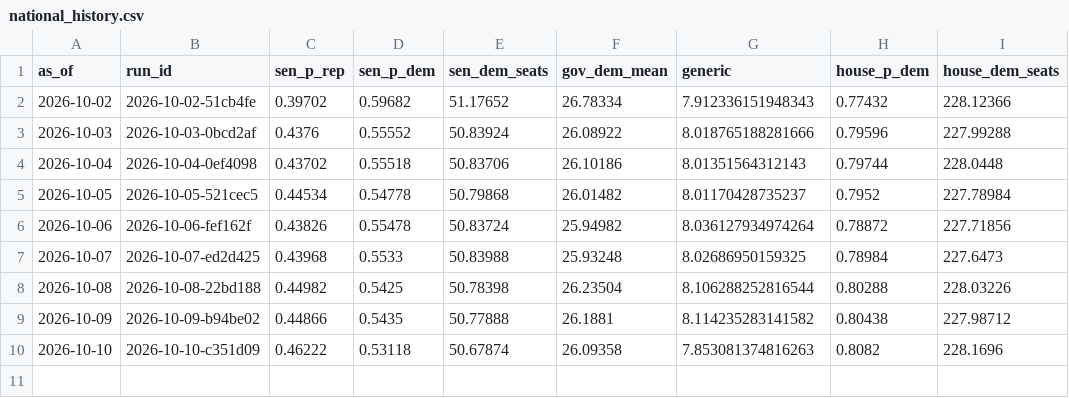
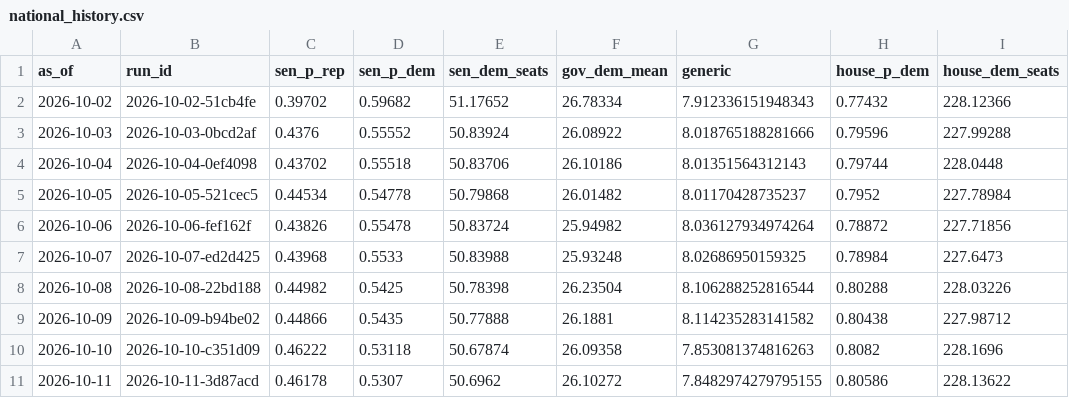
Before and after one commit to codywtripp-lgtm/election-forecast, a CSV file: data/forecasts/national_history.csv, drawn as a sheet.

```diff
--- a/data/forecasts/national_history.csv
+++ b/data/forecasts/national_history.csv
@@ -10 +10,2 @@ as_of,run_id,sen_p_rep,sen_p_dem,sen_dem_seats,gov_dem_mean,generic,house_p_dem,
 2026-10-10,2026-10-10-c351d09,0.46222,0.53118,50.67874,26.09358,7.853081374816263,0.8082,228.1696
+2026-10-11,2026-10-11-3d87acd,0.46178,0.5307,50.6962,26.10272,7.8482974279795155,0.80586,228.13622
```
Also changed, not shown: 10 other files.
